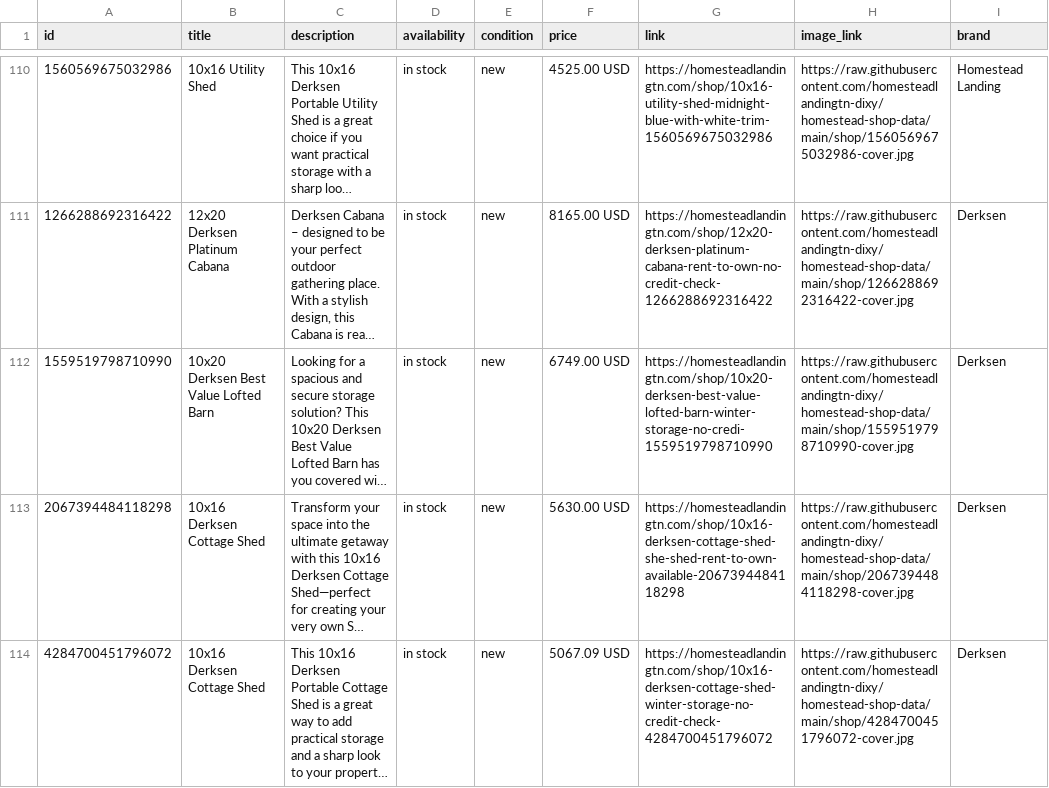
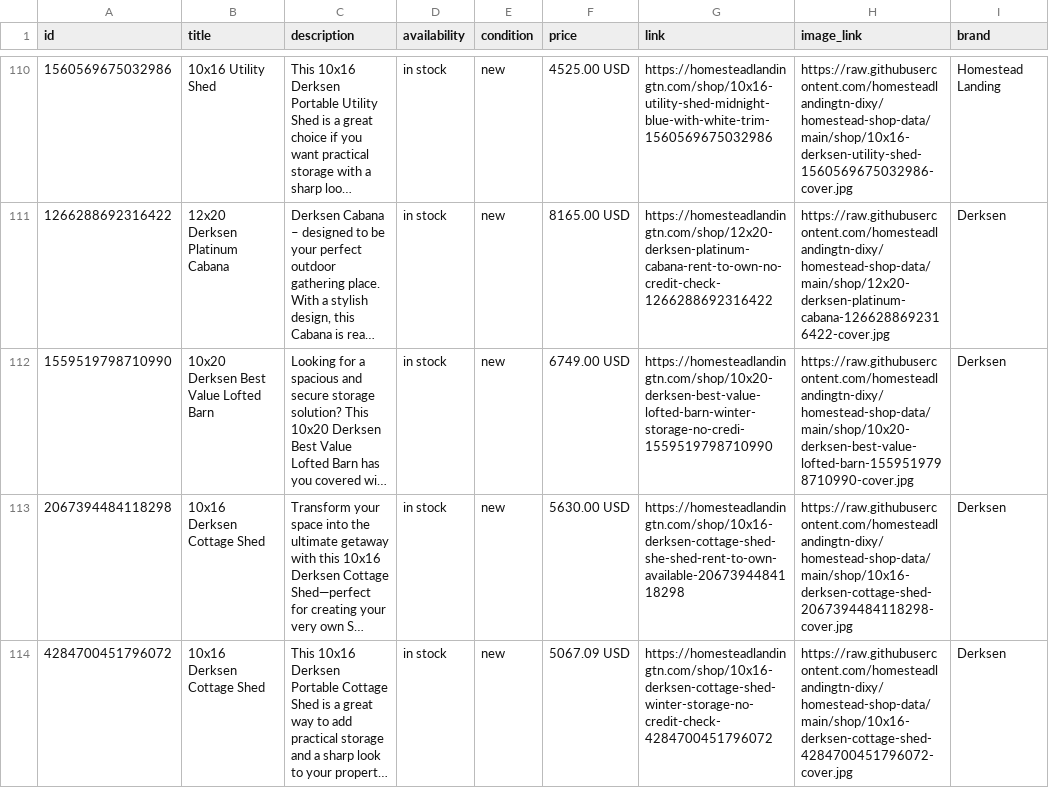
Before and after one commit to homesteadlandingtn-dixy/homestead-shop-data, a TSV file: meta-feed.tsv, drawn as a sheet; only a part is shown, gaps mark what is left out; long unchanged cells end in …; the diff covers the shown part only; the diff names each change by its address in the sheet, - before the commit and + after, or states it on an @@ line.

Commit message:
feeds: use semantic cover image filenames (Phase 2)

```diff
--- a/meta-feed.tsv
+++ b/meta-feed.tsv
-H110 (image_link): https://raw.githubusercontent.com/homesteadlandingtn-dixy/homestead-shop-data/main/shop/1560569675032986-cover.jpg
+H110 (image_link): https://raw.githubusercontent.com/homesteadlandingtn-dixy/homestead-shop-data/main/shop/10x16-derksen-utility-shed-1560569675032986-cover.jpg
-H111 (image_link): https://raw.githubusercontent.com/homesteadlandingtn-dixy/homestead-shop-data/main/shop/1266288692316422-cover.jpg
+H111 (image_link): https://raw.githubusercontent.com/homesteadlandingtn-dixy/homestead-shop-data/main/shop/12x20-derksen-platinum-cabana-1266288692316422-cover.jpg
-H112 (image_link): https://raw.githubusercontent.com/homesteadlandingtn-dixy/homestead-shop-data/main/shop/1559519798710990-cover.jpg
+H112 (image_link): https://raw.githubusercontent.com/homesteadlandingtn-dixy/homestead-shop-data/main/shop/10x20-derksen-best-value-lofted-barn-1559519798710990-cover.jpg
-H113 (image_link): https://raw.githubusercontent.com/homesteadlandingtn-dixy/homestead-shop-data/main/shop/2067394484118298-cover.jpg
+H113 (image_link): https://raw.githubusercontent.com/homesteadlandingtn-dixy/homestead-shop-data/main/shop/10x16-derksen-cottage-shed-2067394484118298-cover.jpg
-H114 (image_link): https://raw.githubusercontent.com/homesteadlandingtn-dixy/homestead-shop-data/main/shop/4284700451796072-cover.jpg
+H114 (image_link): https://raw.githubusercontent.com/homesteadlandingtn-dixy/homestead-shop-data/main/shop/10x16-derksen-cottage-shed-4284700451796072-cover.jpg
```
Also changed, not shown: 111 edited cells elsewhere in this file.
